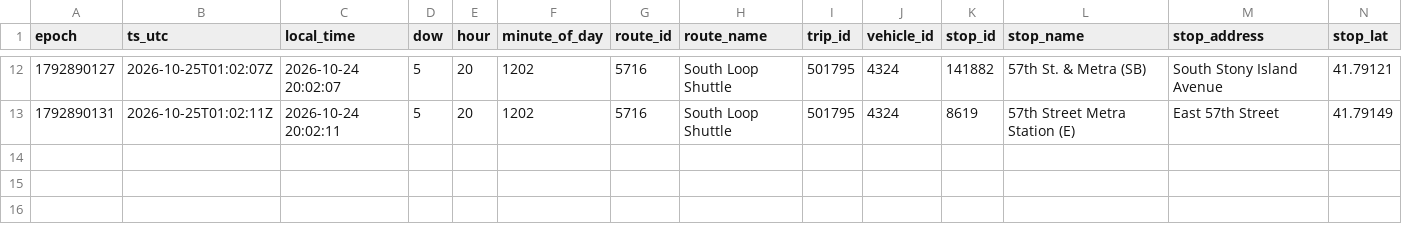
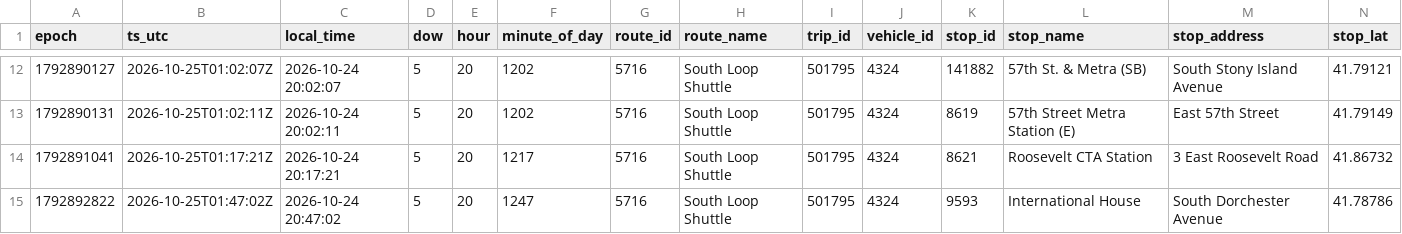
Before and after one commit to blobberus/straight-bussing-data, a CSV file: data/arrivals/2026-10-24/south-loop-shuttle.csv, drawn as a sheet; only a part is shown, gaps mark what is left out; rows hold the shown columns only; the diff names each change by its address in the sheet, - before the commit and + after, or states it on an @@ line.

```diff
--- a/data/arrivals/2026-10-24/south-loop-shuttle.csv
+++ b/data/arrivals/2026-10-24/south-loop-shuttle.csv
+row 14: 1792891041 | 2026-10-25T01:17:21Z | 2026-10-24 20:17:21 | 5 | 20 | 1217 | 5716 | South Loop Shuttle | 501795 | 4324 | 8621 | Roosevelt CTA Station | 3 East Roosevelt Road | 41.86732
+row 15: 1792892822 | 2026-10-25T01:47:02Z | 2026-10-24 20:47:02 | 5 | 20 | 1247 | 5716 | South Loop Shuttle | 501795 | 4324 | 9593 | International House | South Dorchester Avenue | 41.78786
```
Also changed, not shown: data/arrivals/2026-10-24/north.csv, data/arrivals/2026-10-24/south.csv, 5 other files.
